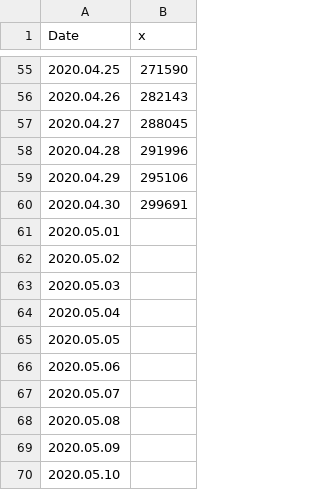
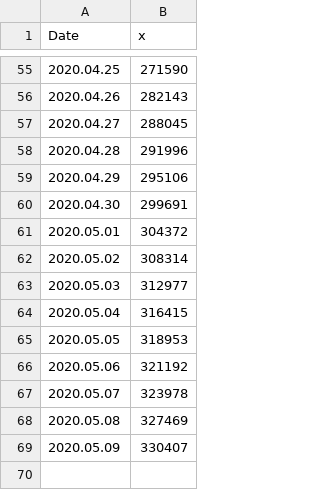
Before and after one commit to kujbika/MCS_in_hyperparam_optim_APPENDIX, a CSV file: R/curve.csv, drawn as a sheet; only a part is shown, gaps mark what is left out.

```diff
--- a/R/curve.csv
+++ b/R/curve.csv
@@ -60,11 +60,10 @@ Date,x
 2020.04.30,299691
-2020.05.01,
-2020.05.02,
-2020.05.03,
-2020.05.04,
-2020.05.05,
-2020.05.06,
-2020.05.07,
-2020.05.08,
-2020.05.09,
-2020.05.10,
+2020.05.01,304372
+2020.05.02,308314
+2020.05.03,312977
+2020.05.04,316415
+2020.05.05,318953
+2020.05.06,321192
+2020.05.07,323978
+2020.05.08,327469
+2020.05.09,330407
```
Also changed, not shown: 5 other files.
